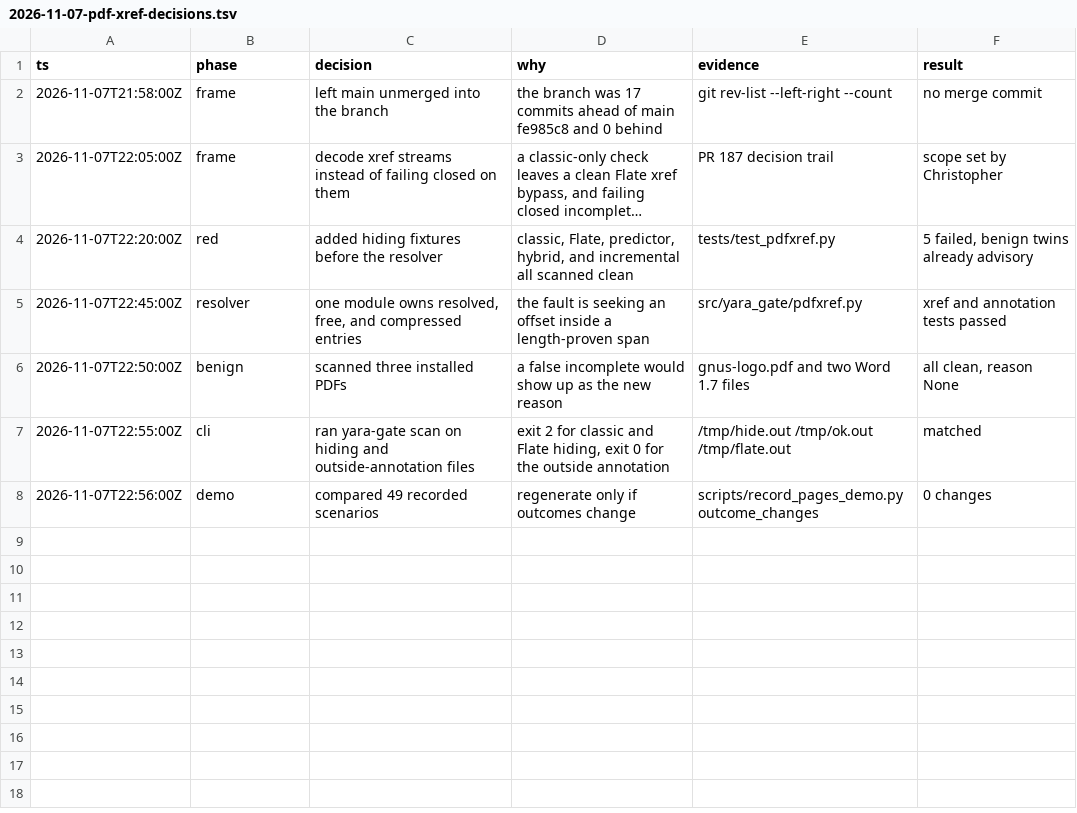
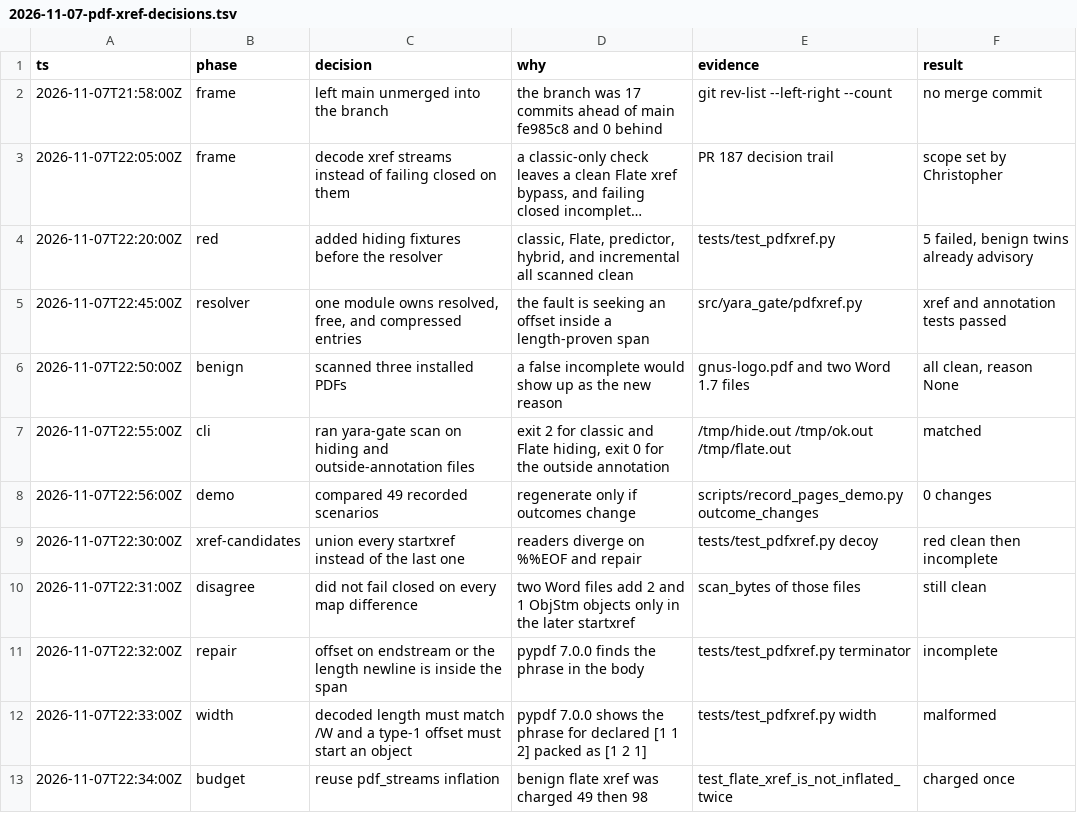
Before and after one commit to cgfixit/yara-gate, a TSV file: docs/verification/2026-11-07-pdf-xref-decisions.tsv, drawn as a sheet; long unchanged cells end in ….

Commit message:
Treat every startxref as a candidate offset source
Readers do not agree on the last startxref. Each one, with or without
%%EOF, contributes its /Prev chain. An offset on the landed endstream,
or a /W width that does not match the packed fields, is incomplete.
Flate bytes pdf_streams already inflated are not inflated again.

Co-authored-by: Chris Grady <cgfixit@users.noreply.github.com>

```diff
--- a/docs/verification/2026-11-07-pdf-xref-decisions.tsv
+++ b/docs/verification/2026-11-07-pdf-xref-decisions.tsv
@@ -8 +8,6 @@ ts	phase	decision	why	evidence	result
 2026-11-07T22:56:00Z	demo	compared 49 recorded scenarios	regenerate only if outcomes change	scripts/record_pages_demo.py outcome_changes	0 changes
+2026-11-07T22:30:00Z	xref-candidates	union every startxref instead of the last one	readers diverge on %%EOF and repair	tests/test_pdfxref.py decoy	red clean then incomplete
+2026-11-07T22:31:00Z	disagree	did not fail closed on every map difference	two Word files add 2 and 1 ObjStm objects only in the later startxref	scan_bytes of those files	still clean
+2026-11-07T22:32:00Z	repair	offset on endstream or the length newline is inside the span	pypdf 7.0.0 finds the phrase in the body	tests/test_pdfxref.py terminator	incomplete
+2026-11-07T22:33:00Z	width	decoded length must match /W and a type-1 offset must start an object	pypdf 7.0.0 shows the phrase for declared [1 1 2] packed as [1 2 1]	tests/test_pdfxref.py width	malformed
+2026-11-07T22:34:00Z	budget	reuse pdf_streams inflation	benign flate xref was charged 49 then 98	test_flate_xref_is_not_inflated_twice	charged once
```
Also changed, not shown: 4 other files.
